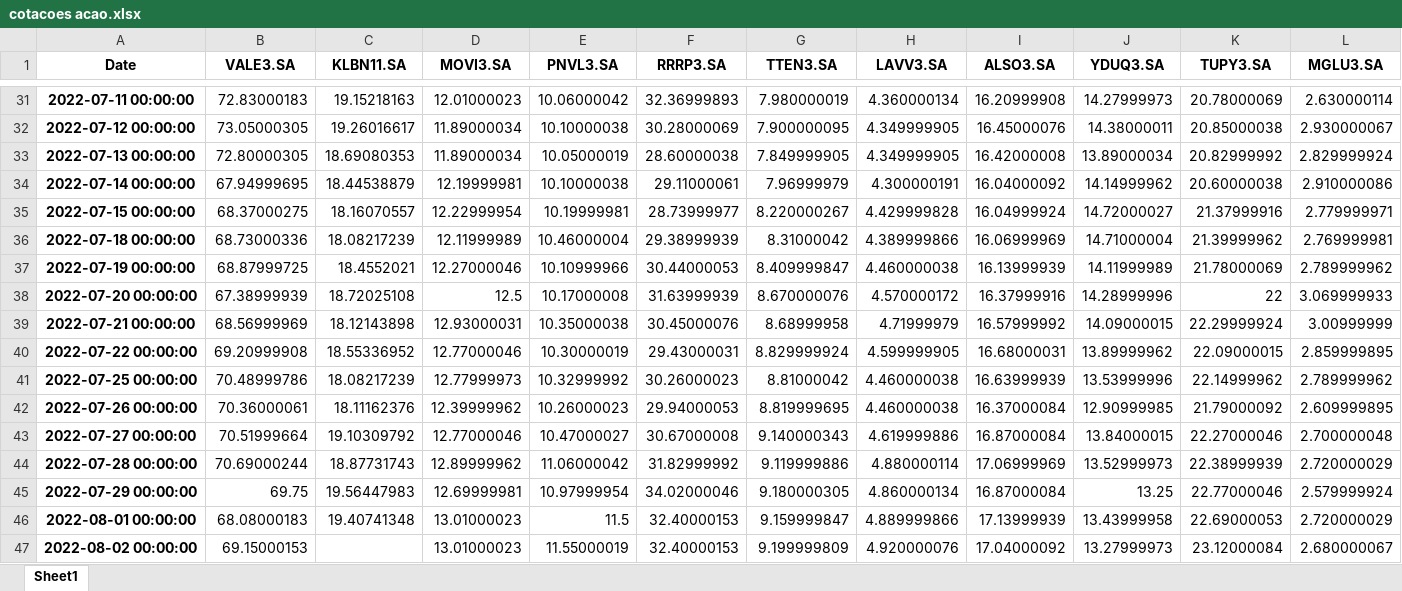
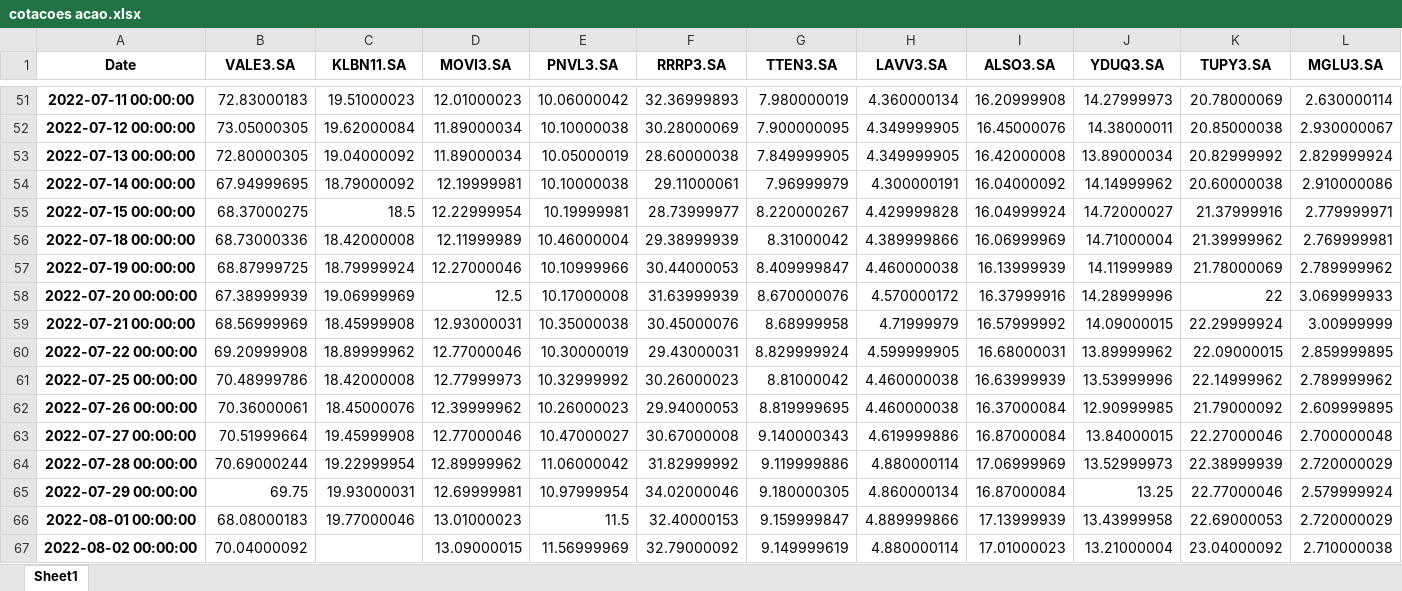
Before and after one commit to lambdavar/hub-do-investidor, an Excel workbook: resultados/cotacoes acao.xlsx, sheet Sheet1, drawn as a sheet; only a part is shown, gaps mark what is left out; values as stored, in another font and other column widths than the file's, no borders; addresses are those after the commit; the diff covers the shown part only; the diff names each change by its address in the sheet, - before the commit and + after, or states it on an @@ line.

```diff
--- a/resultados/cotacoes acao.xlsx (sheet Sheet1)
+++ b/resultados/cotacoes acao.xlsx (sheet Sheet1)
-C51 (KLBN11.SA): 19.15218163
+C51 (KLBN11.SA): 19.51000023
-C52 (KLBN11.SA): 19.26016617
+C52 (KLBN11.SA): 19.62000084
-C53 (KLBN11.SA): 18.69080353
+C53 (KLBN11.SA): 19.04000092
-C54 (KLBN11.SA): 18.44538879
+C54 (KLBN11.SA): 18.79000092
-C55 (KLBN11.SA): 18.16070557
+C55 (KLBN11.SA): 18.5
-C56 (KLBN11.SA): 18.08217239
+C56 (KLBN11.SA): 18.42000008
-C57 (KLBN11.SA): 18.4552021
+C57 (KLBN11.SA): 18.79999924
-C58 (KLBN11.SA): 18.72025108
+C58 (KLBN11.SA): 19.06999969
-C59 (KLBN11.SA): 18.12143898
+C59 (KLBN11.SA): 18.45999908
-C60 (KLBN11.SA): 18.55336952
+C60 (KLBN11.SA): 18.89999962
-C61 (KLBN11.SA): 18.08217239
+C61 (KLBN11.SA): 18.42000008
-C62 (KLBN11.SA): 18.11162376
+C62 (KLBN11.SA): 18.45000076
-C63 (KLBN11.SA): 19.10309792
+C63 (KLBN11.SA): 19.45999908
-C64 (KLBN11.SA): 18.87731743
+C64 (KLBN11.SA): 19.22999954
-C65 (KLBN11.SA): 19.56447983
+C65 (KLBN11.SA): 19.93000031
-C66 (KLBN11.SA): 19.40741348
+C66 (KLBN11.SA): 19.77000046
-B67 (VALE3.SA): 69.15000153
+B67 (VALE3.SA): 70.04000092
-D67 (MOVI3.SA): 13.01000023
+D67 (MOVI3.SA): 13.09000015
-E67 (PNVL3.SA): 11.55000019
+E67 (PNVL3.SA): 11.56999969
-F67 (RRRP3.SA): 32.40000153
+F67 (RRRP3.SA): 32.79000092
-G67 (TTEN3.SA): 9.199999809
+G67 (TTEN3.SA): 9.149999619
-H67 (LAVV3.SA): 4.920000076
+H67 (LAVV3.SA): 4.880000114
-I67 (ALSO3.SA): 17.04000092
+I67 (ALSO3.SA): 17.01000023
-J67 (YDUQ3.SA): 13.27999973
+J67 (YDUQ3.SA): 13.21000004
-K67 (TUPY3.SA): 23.12000084
+K67 (TUPY3.SA): 23.04000092
-L67 (MGLU3.SA): 2.680000067
+L67 (MGLU3.SA): 2.710000038
```
Also changed, not shown: 20 added rows and 64 edited cells elsewhere in this sheet, 2 other files.
